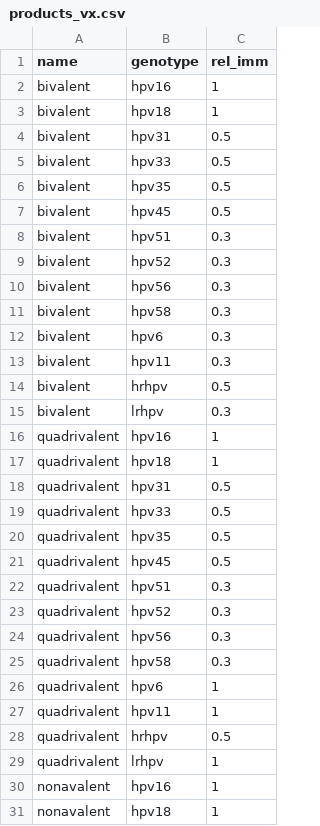
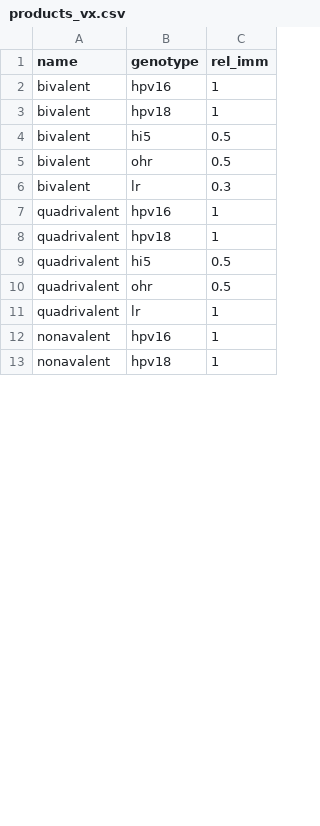
Before and after one commit to InstituteforDiseaseModeling/hpvsim, a CSV file: hpvsim/data/products_vx.csv, drawn as a sheet; only a part is shown; the diff covers the shown part only.

```diff
--- a/hpvsim/data/products_vx.csv
+++ b/hpvsim/data/products_vx.csv
@@ -3,28 +3,10 @@ bivalent,hpv16,1
 bivalent,hpv18,1
-bivalent,hpv31,0.5
-bivalent,hpv33,0.5
-bivalent,hpv35,0.5
-bivalent,hpv45,0.5
-bivalent,hpv51,0.3
-bivalent,hpv52,0.3
-bivalent,hpv56,0.3
-bivalent,hpv58,0.3
-bivalent,hpv6,0.3
-bivalent,hpv11,0.3
-bivalent,hrhpv,0.5
-bivalent,lrhpv,0.3
+bivalent,hi5,0.5
+bivalent,ohr,0.5
+bivalent,lr,0.3
 quadrivalent,hpv16,1
 quadrivalent,hpv18,1
-quadrivalent,hpv31,0.5
-quadrivalent,hpv33,0.5
-quadrivalent,hpv35,0.5
-quadrivalent,hpv45,0.5
-quadrivalent,hpv51,0.3
-quadrivalent,hpv52,0.3
-quadrivalent,hpv56,0.3
-quadrivalent,hpv58,0.3
-quadrivalent,hpv6,1
-quadrivalent,hpv11,1
-quadrivalent,hrhpv,0.5
-quadrivalent,lrhpv,1
+quadrivalent,hi5,0.5
+quadrivalent,ohr,0.5
+quadrivalent,lr,1
 nonavalent,hpv16,1
```
Also changed, not shown: 9 removed rows and 4 edited cells elsewhere in this file, hpvsim/data/products_dx.csv, hpvsim/data/products_tx.csv, 3 other files.
